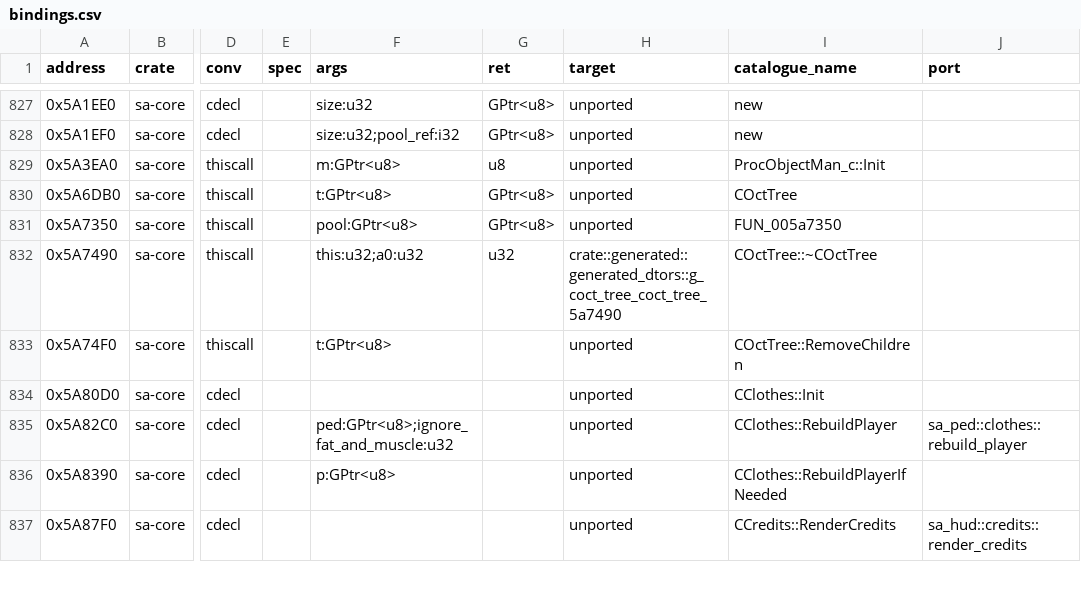
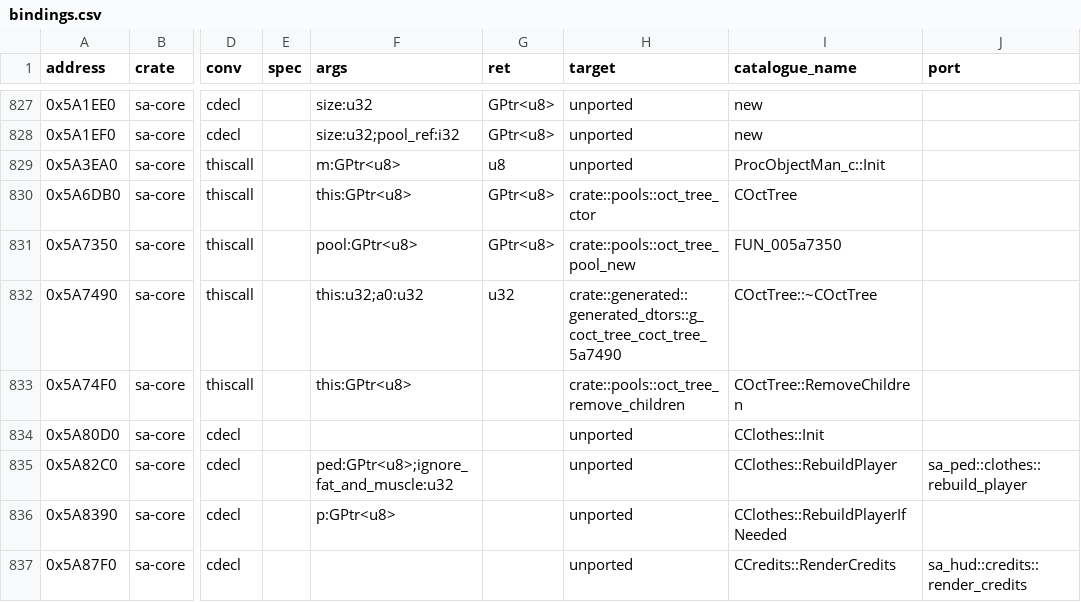
Before and after one commit to ghosty2004/sa-engine, a CSV file: catalog/bindings.csv, drawn as a sheet; only a part is shown, gaps mark what is left out; the diff names each change by its address in the sheet, - before the commit and + after, or states it on an @@ line.

Commit message:
feat(sa-core): port the COctTree pool New, ctor and RemoveChildren
The callees InsertTree reaches (batch frontier2-c11): CPool<COctTree>::New 0x5A7350 (the generic
pool New, same bytes as CPatrolRoutePool::New), COctTree::COctTree 0x5A6DB0 and
COctTree::RemoveChildren 0x5A74F0 (each used child emptied and returned to the pool inline, the
index reset). The three bindings now reach the ports.

Refs: FRONTIER-2

```diff
--- a/catalog/bindings.csv
+++ b/catalog/bindings.csv
-F830 (args): t:GPtr<u8>
+F830 (args): this:GPtr<u8>
-H830 (target): unported
+H830 (target): crate::pools::oct_tree_ctor
-H831 (target): unported
+H831 (target): crate::pools::oct_tree_pool_new
-F833 (args): t:GPtr<u8>
+F833 (args): this:GPtr<u8>
-H833 (target): unported
+H833 (target): crate::pools::oct_tree_remove_children
```
Also changed, not shown: 3 other files.
